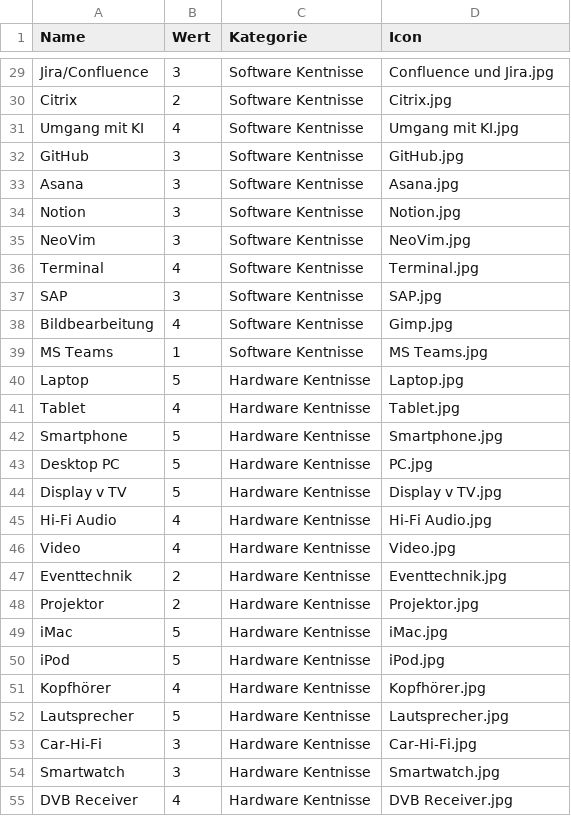
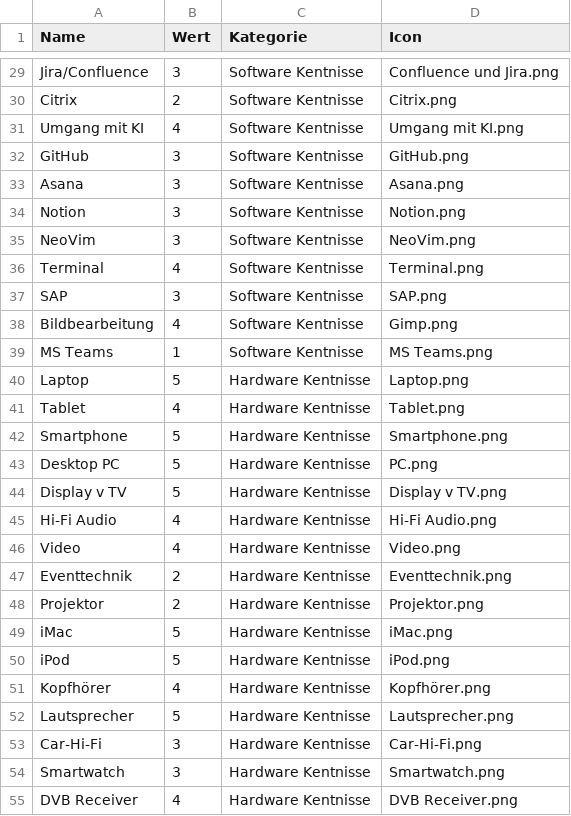
Before and after one commit to Morn2/skills, a CSV file: daten.csv, drawn as a sheet; only a part is shown, gaps mark what is left out; the diff covers the shown part only; the diff names each change by its address in the sheet, - before the commit and + after, or states it on an @@ line.

```diff
--- a/daten.csv
+++ b/daten.csv
-D29 (Icon): Confluence und Jira.jpg
+D29 (Icon): Confluence und Jira.png
-D30 (Icon): Citrix.jpg
+D30 (Icon): Citrix.png
-D31 (Icon): Umgang mit KI.jpg
+D31 (Icon): Umgang mit KI.png
-D32 (Icon): GitHub.jpg
+D32 (Icon): GitHub.png
-D33 (Icon): Asana.jpg
+D33 (Icon): Asana.png
-D34 (Icon): Notion.jpg
+D34 (Icon): Notion.png
-D35 (Icon): NeoVim.jpg
+D35 (Icon): NeoVim.png
-D36 (Icon): Terminal.jpg
+D36 (Icon): Terminal.png
-D37 (Icon): SAP.jpg
+D37 (Icon): SAP.png
-D38 (Icon): Gimp.jpg
+D38 (Icon): Gimp.png
-D39 (Icon): MS Teams.jpg
+D39 (Icon): MS Teams.png
-D40 (Icon): Laptop.jpg
+D40 (Icon): Laptop.png
-D41 (Icon): Tablet.jpg
+D41 (Icon): Tablet.png
-D42 (Icon): Smartphone.jpg
+D42 (Icon): Smartphone.png
-D43 (Icon): PC.jpg
+D43 (Icon): PC.png
-D44 (Icon): Display v TV.jpg
+D44 (Icon): Display v TV.png
-D45 (Icon): Hi-Fi Audio.jpg
+D45 (Icon): Hi-Fi Audio.png
-D46 (Icon): Video.jpg
+D46 (Icon): Video.png
-D47 (Icon): Eventtechnik.jpg
+D47 (Icon): Eventtechnik.png
-D48 (Icon): Projektor.jpg
+D48 (Icon): Projektor.png
-D49 (Icon): iMac.jpg
+D49 (Icon): iMac.png
-D50 (Icon): iPod.jpg
+D50 (Icon): iPod.png
-D51 (Icon): Kopfhörer.jpg
+D51 (Icon): Kopfhörer.png
-D52 (Icon): Lautsprecher.jpg
+D52 (Icon): Lautsprecher.png
-D53 (Icon): Car-Hi-Fi.jpg
+D53 (Icon): Car-Hi-Fi.png
-D54 (Icon): Smartwatch.jpg
+D54 (Icon): Smartwatch.png
-D55 (Icon): DVB Receiver.jpg
+D55 (Icon): DVB Receiver.png
```
Also changed, not shown: 39 edited cells elsewhere in this file, 3 other files.
